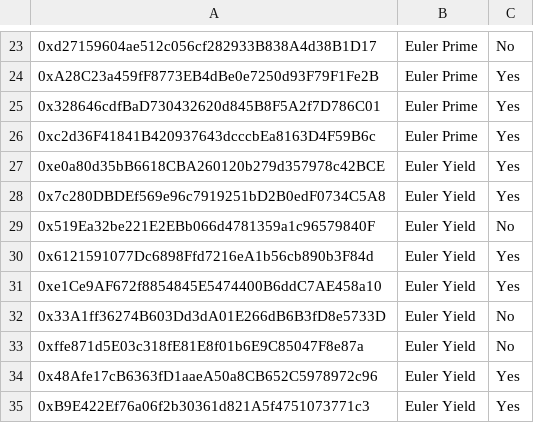
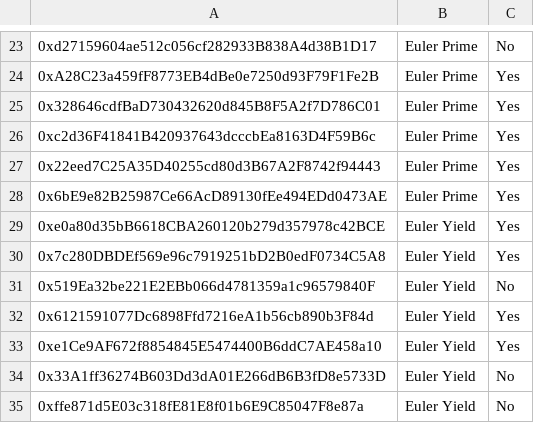
Before and after one commit to euler-xyz/evk-periphery, a CSV file: script/production/mainnet/governedPerspectiveVaults/GovernedPerspectiveVaults.csv, drawn as a sheet; only a part is shown, gaps mark what is left out; the shorter side is filled out with more unchanged rows; the diff names each change by its address in the sheet, - before the commit and + after, or states it on an @@ line.

Commit message:
feat: add USDe and sUSDe vaults to Prime

```diff
--- a/script/production/mainnet/governedPerspectiveVaults/GovernedPerspectiveVaults.csv
+++ b/script/production/mainnet/governedPerspectiveVaults/GovernedPerspectiveVaults.csv
+row 27: 0x22eed7C25A35D40255cd80d3B67A2F8742f94443 | Euler Prime | Yes
+row 28: 0x6bE9e82B25987Ce66AcD89130fEe494EDd0473AE | Euler Prime | Yes
```
Also changed, not shown: 2 other files.
